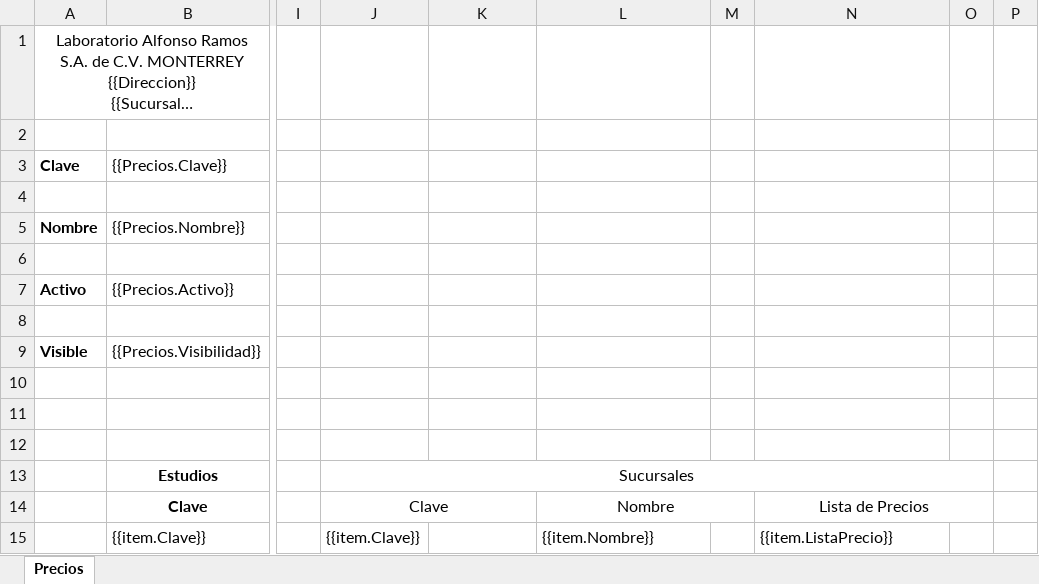
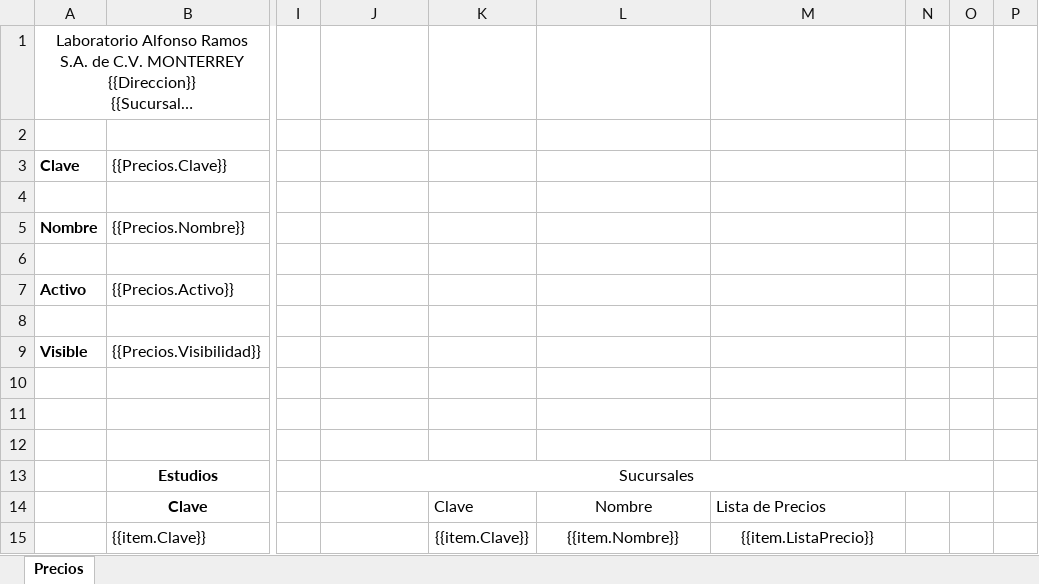
Before and after one commit to SauriX/labbe, an Excel workbook: Service.Catalog/wwwroot/layout/excel/PriceList/ListadePrecioFormulario.xlsx, sheet Precios, drawn as a sheet; only a part is shown, gaps mark what is left out; long unchanged cells end in …; values as stored, in another font and other column widths than the file's, no borders; charts and pictures not drawn; removed rows and columns are numbered as before the commit, all else as after; the diff names each change by its address in the sheet, - before the commit and + after, or states it on an @@ line.

```diff
--- a/Service.Catalog/wwwroot/layout/excel/PriceList/ListadePrecioFormulario.xlsx (sheet Precios)
+++ b/Service.Catalog/wwwroot/layout/excel/PriceList/ListadePrecioFormulario.xlsx (sheet Precios)
-column M, empty
+column N, empty
-J14: Clave
+J14: (empty)
-J14:K14 merged
-K14: (empty)
+K14: Clave
-L14:M14 merged
-M14 alignment: center
+M14 alignment: left
-N14:O14 merged
-J15: {{item.Clave}}
+J15: (empty)
-K15: (empty)
+K15: {{item.Clave}}
-L15 alignment: left
+L15 alignment: center
-M15 alignment: left
+M15 alignment: center
```
Also changed, not shown: 3 other files.
